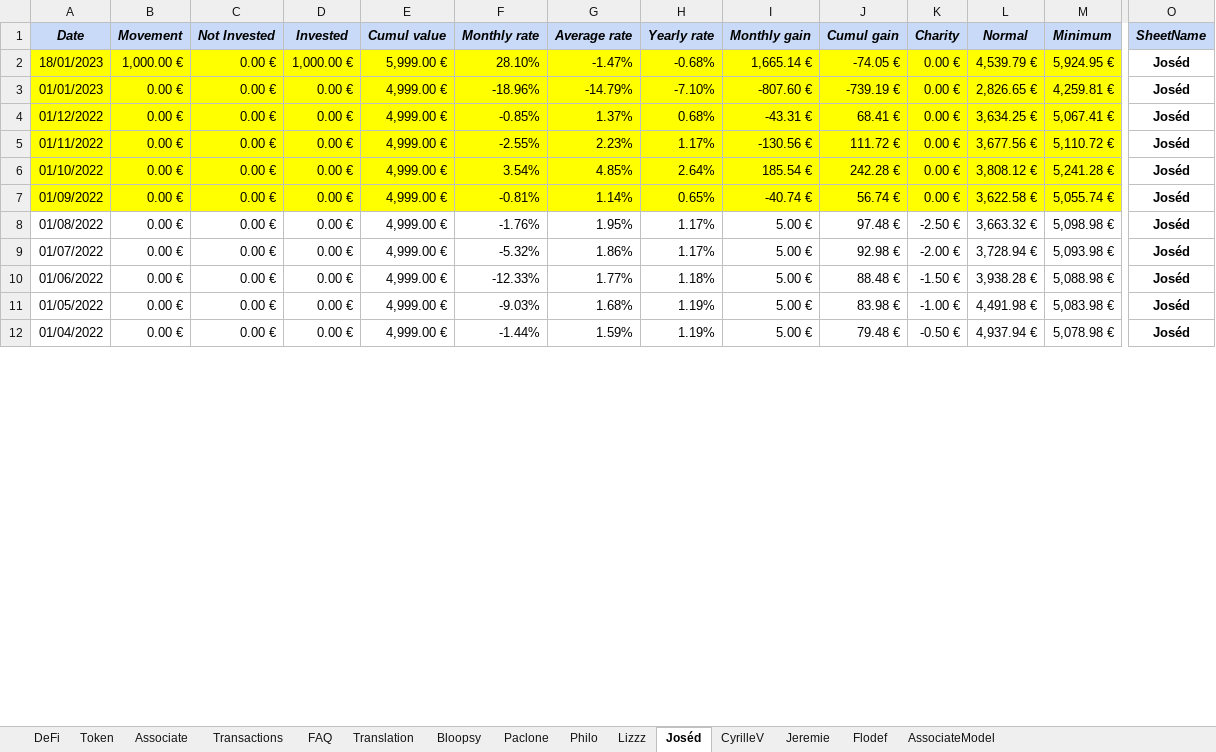
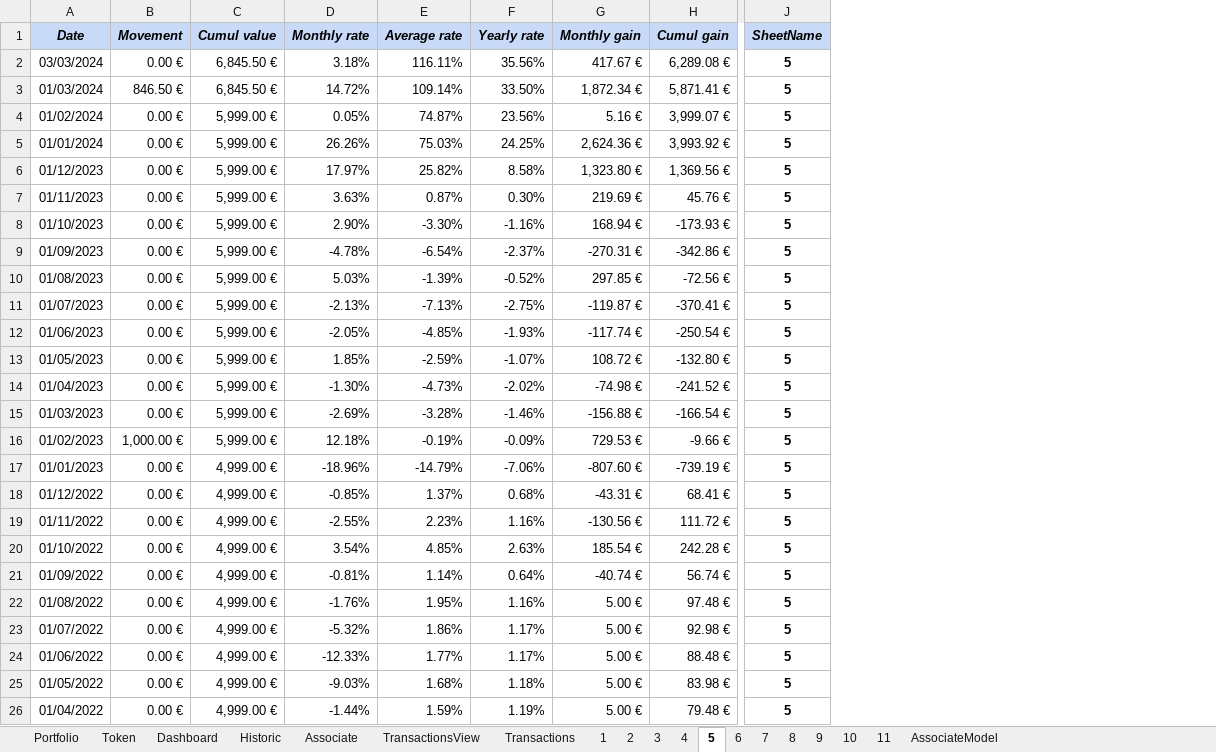
Before and after one commit to flodef/FiMs, an Excel workbook: Data/FiMs Associate.xlsx, sheet 5, drawn as a sheet; only a part is shown, gaps mark what is left out; values as stored, in another font and other column widths than the file's, no borders; charts and pictures not drawn; removed rows and columns are numbered as before the commit, all else as after; rows hold the shown columns only; the diff covers the shown part only; the diff names each change by its address in the sheet, - before the commit and + after, or states it on an @@ line.

```diff
--- a/Data/FiMs Associate.xlsx (sheet 5)
+++ b/Data/FiMs Associate.xlsx (sheet 5)
-sheet tab: DeFi
+sheet tab: Historic
-sheet tab: Bloopsy
+sheet tab: 1
-sheet tab: Paclone
+sheet tab: 2
-sheet tab: Philo
+sheet tab: 3
-sheet tab: Lizzz
+sheet tab: 4
-sheet tab: Joséd
+sheet tab: 5
-sheet tab: CyrilleV
+sheet tab: 6
-sheet tab: Jeremie
+sheet tab: 7
-sheet tab: Flodef
+sheet tab: 8
@@ sheet tab hidden: FAQ @@
@@ sheet tab hidden: Translation @@
+sheet tab: Portfolio
@@ sheet tab unhidden: Dashboard @@
+sheet tab: TransactionsView
+sheet tab: 9
+sheet tab: 10
+sheet tab: 11
@@ sheet tab order changed: Portfolio | Token | Dashboard | Historic | Associate | TransactionsView | Transactions | 1 | 2 | 3 | 4 | 5 | 6 | 7 | 8 | 9 | 10 | 11 | AssociateModel @@
-column C (Not Invested), rows 3-12: all 0.00 €
-column D (Invested), rows 3-12: all 0.00 €
-column K (Charity), rows 3-12: 0.00 € | 0.00 € | 0.00 € | 0.00 € | 0.00 € | -2.50 € | -2.00 € | -1.50 € | -1.00 € | -0.50 €
-column L (Normal), rows 3-12: 2,826.65 € | 3,634.25 € | 3,677.56 € | 3,808.12 € | 3,622.58 € | 3,663.32 € | 3,728.94 € | 3,938.28 € | 4,491.98 € | 4,937.94 €
-column M (Minimum), rows 3-12: 4,259.81 € | 5,067.41 € | 5,110.72 € | 5,241.28 € | 5,055.74 € | 5,098.98 € | 5,093.98 € | 5,088.98 € | 5,083.98 € | 5,078.98 €
-row 2: 18/01/2023 | 1,000.00 € | 0.00 € | 1,000.00 € | 5,999.00 € | 28.10% | -1.47% | -0.68% | 1,665.14 € | -74.05 € | 0.00 € | 4,539.79 € | 5,924.95 € | Joséd
+row 2: 03/03/2024 | 0.00 € | 6,845.50 € | 3.18% | 116.11% | 35.56% | 417.67 € | 6,289.08 € | 5
+row 3: 01/03/2024 | 846.50 € | 6,845.50 € | 14.72% | 109.14% | 33.50% | 1,872.34 € | 5,871.41 € | 5
+row 4: 01/02/2024 | 0.00 € | 5,999.00 € | 0.05% | 74.87% | 23.56% | 5.16 € | 3,999.07 € | 5
+row 5: 01/01/2024 | 0.00 € | 5,999.00 € | 26.26% | 75.03% | 24.25% | 2,624.36 € | 3,993.92 € | 5
+row 6: 01/12/2023 | 0.00 € | 5,999.00 € | 17.97% | 25.82% | 8.58% | 1,323.80 € | 1,369.56 € | 5
+row 7: 01/11/2023 | 0.00 € | 5,999.00 € | 3.63% | 0.87% | 0.30% | 219.69 € | 45.76 € | 5
+row 8: 01/10/2023 | 0.00 € | 5,999.00 € | 2.90% | -3.30% | -1.16% | 168.94 € | -173.93 € | 5
+row 9: 01/09/2023 | 0.00 € | 5,999.00 € | -4.78% | -6.54% | -2.37% | -270.31 € | -342.86 € | 5
+row 10: 01/08/2023 | 0.00 € | 5,999.00 € | 5.03% | -1.39% | -0.52% | 297.85 € | -72.56 € | 5
+row 11: 01/07/2023 | 0.00 € | 5,999.00 € | -2.13% | -7.13% | -2.75% | -119.87 € | -370.41 € | 5
+row 12: 01/06/2023 | 0.00 € | 5,999.00 € | -2.05% | -4.85% | -1.93% | -117.74 € | -250.54 € | 5
+row 13: 01/05/2023 | 0.00 € | 5,999.00 € | 1.85% | -2.59% | -1.07% | 108.72 € | -132.80 € | 5
+row 14: 01/04/2023 | 0.00 € | 5,999.00 € | -1.30% | -4.73% | -2.02% | -74.98 € | -241.52 € | 5
+row 15: 01/03/2023 | 0.00 € | 5,999.00 € | -2.69% | -3.28% | -1.46% | -156.88 € | -166.54 € | 5
+row 16: 01/02/2023 | 1,000.00 € | 5,999.00 € | 12.18% | -0.19% | -0.09% | 729.53 € | -9.66 € | 5
-A17:B21 fill: #FFFF00
+A17:B21 fill: none
-C17:H21 fill: #FFFF00
+C17:H21 fill: none
-F17 (Yearly rate): -7.10%
+F17 (Yearly rate): -7.06%
-J17:J26 (SheetName): Joséd
+J17:J26 (SheetName): 5
-F19 (Yearly rate): 1.17%
+F19 (Yearly rate): 1.16%
-F20 (Yearly rate): 2.64%
+F20 (Yearly rate): 2.63%
-F21 (Yearly rate): 0.65%
+F21 (Yearly rate): 0.64%
-F22 (Yearly rate): 1.17%
+F22 (Yearly rate): 1.16%
-F24 (Yearly rate): 1.18%
+F24 (Yearly rate): 1.17%
-F25 (Yearly rate): 1.19%
+F25 (Yearly rate): 1.18%
```
Also changed, not shown: 31 edited cells and cell formats elsewhere in this sheet, sheet 1, sheet 2, sheet Transactions, sheet 3, sheet 4, sheet 7, 6 more sheets, formulas that keep their value, charts or pictures, Data/FiMs DeFi.xlsx, Data/FiMs TradFi.xlsx, 1 other file.
